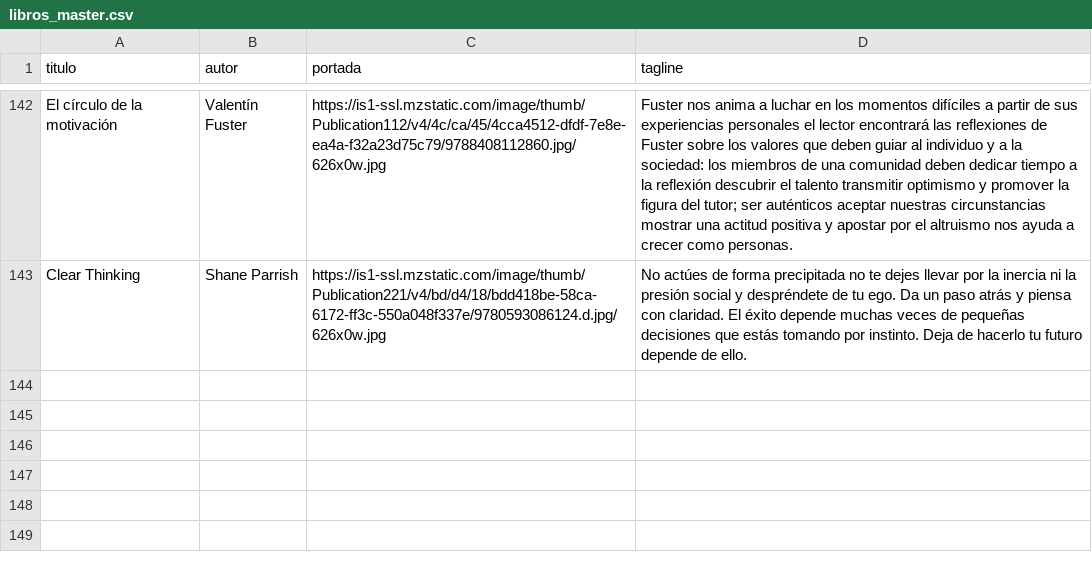
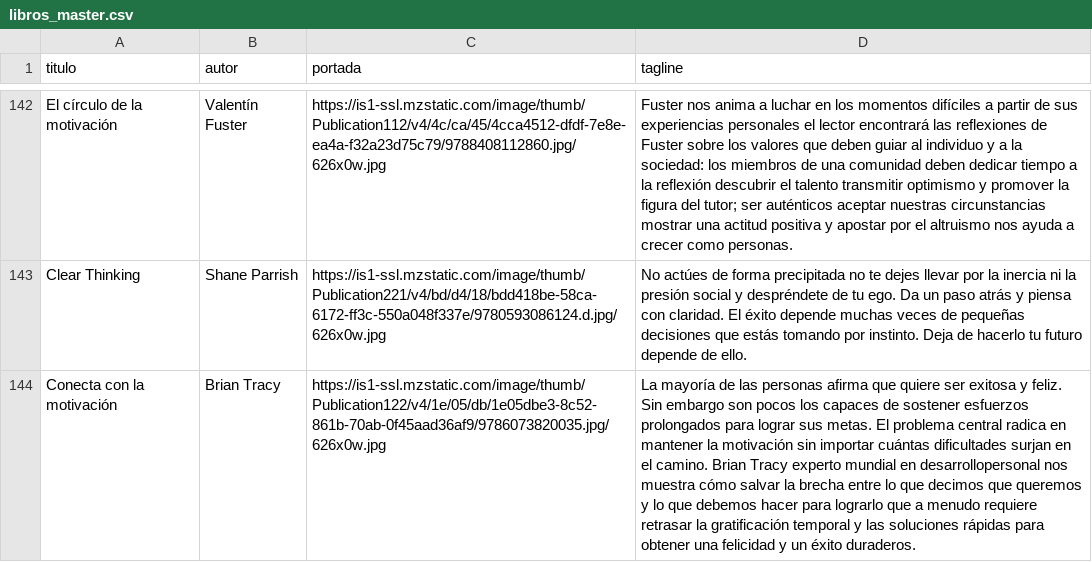
Before and after one commit to badirnakid/triggui-content, a CSV file: data/libros_master.csv, drawn as a sheet; only a part is shown, gaps mark what is left out; the diff names each change by its address in the sheet, - before the commit and + after, or states it on an @@ line.

Commit message:
Update libros_master.csv

```diff
--- a/data/libros_master.csv
+++ b/data/libros_master.csv
+row 144: Conecta con la motivación | Brian Tracy | https://is1-ssl.mzstatic.com/image/thumb/Publication122/v4/1e/05/db/1e05dbe3-8c52-861b-70ab-0f45aad36af9/9786073820035.jpg/626x0w.jpg | La mayoría de las personas afirma que quiere ser exitosa y feliz. Sin embargo son pocos los capaces de sostener esfuerzos prolongados para lograr sus metas. El problema central radica en mantener la motivación sin importar cuántas dificultades surjan en el camino. Brian Tracy experto mundial en desarrollopersonal nos muestra cómo salvar la brecha entre lo que decimos que queremos y lo que debemos hacer para lograrlo que a menudo requiere retrasar la gratificación temporal y las soluciones rápidas para obtener una felicidad y un éxito duraderos.
```
